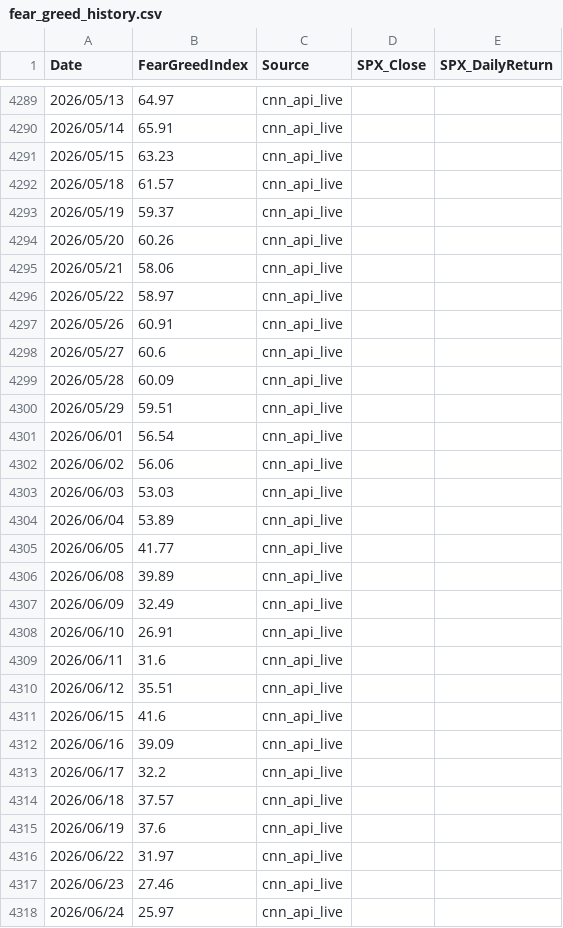
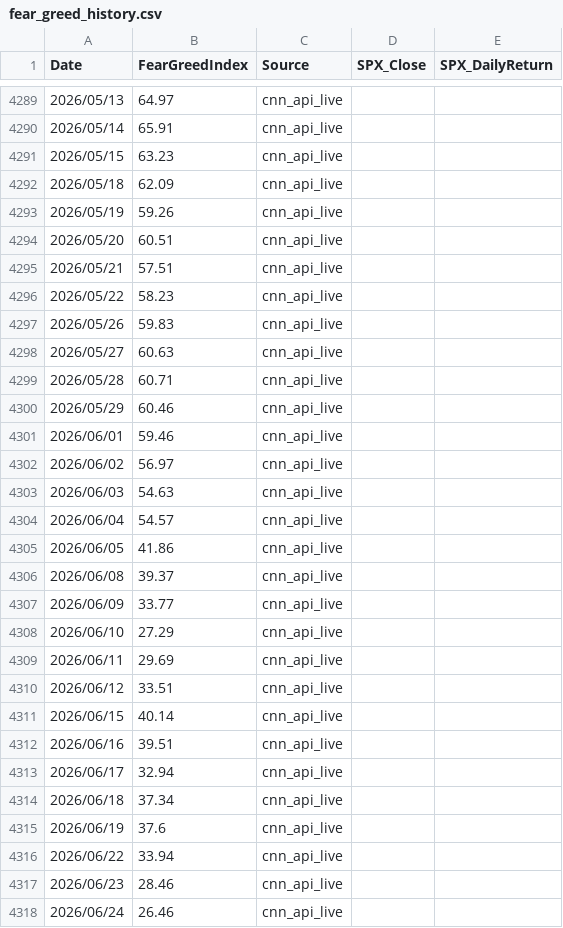
Before and after one commit to jspak-sudo/EM-ASIA-DashBoard, a CSV file: data/fear_greed_history.csv, drawn as a sheet; only a part is shown, gaps mark what is left out; the diff covers the shown part only.

```diff
--- a/data/fear_greed_history.csv
+++ b/data/fear_greed_history.csv
@@ -4291,28 +4291,28 @@ Date,FearGreedIndex,Source,SPX_Close,SPX_DailyReturn
 2026/05/15,63.23,cnn_api_live,,
-2026/05/18,61.57,cnn_api_live,,
-2026/05/19,59.37,cnn_api_live,,
-2026/05/20,60.26,cnn_api_live,,
-2026/05/21,58.06,cnn_api_live,,
-2026/05/22,58.97,cnn_api_live,,
-2026/05/26,60.91,cnn_api_live,,
-2026/05/27,60.6,cnn_api_live,,
-2026/05/28,60.09,cnn_api_live,,
-2026/05/29,59.51,cnn_api_live,,
-2026/06/01,56.54,cnn_api_live,,
-2026/06/02,56.06,cnn_api_live,,
-2026/06/03,53.03,cnn_api_live,,
-2026/06/04,53.89,cnn_api_live,,
-2026/06/05,41.77,cnn_api_live,,
-2026/06/08,39.89,cnn_api_live,,
-2026/06/09,32.49,cnn_api_live,,
-2026/06/10,26.91,cnn_api_live,,
-2026/06/11,31.6,cnn_api_live,,
-2026/06/12,35.51,cnn_api_live,,
-2026/06/15,41.6,cnn_api_live,,
-2026/06/16,39.09,cnn_api_live,,
-2026/06/17,32.2,cnn_api_live,,
-2026/06/18,37.57,cnn_api_live,,
+2026/05/18,62.09,cnn_api_live,,
+2026/05/19,59.26,cnn_api_live,,
+2026/05/20,60.51,cnn_api_live,,
+2026/05/21,57.51,cnn_api_live,,
+2026/05/22,58.23,cnn_api_live,,
+2026/05/26,59.83,cnn_api_live,,
+2026/05/27,60.63,cnn_api_live,,
+2026/05/28,60.71,cnn_api_live,,
+2026/05/29,60.46,cnn_api_live,,
+2026/06/01,59.46,cnn_api_live,,
+2026/06/02,56.97,cnn_api_live,,
+2026/06/03,54.63,cnn_api_live,,
+2026/06/04,54.57,cnn_api_live,,
+2026/06/05,41.86,cnn_api_live,,
+2026/06/08,39.37,cnn_api_live,,
+2026/06/09,33.77,cnn_api_live,,
+2026/06/10,27.29,cnn_api_live,,
+2026/06/11,29.69,cnn_api_live,,
+2026/06/12,33.51,cnn_api_live,,
+2026/06/15,40.14,cnn_api_live,,
+2026/06/16,39.51,cnn_api_live,,
+2026/06/17,32.94,cnn_api_live,,
+2026/06/18,37.34,cnn_api_live,,
 2026/06/19,37.6,cnn_api_live,,
-2026/06/22,31.97,cnn_api_live,,
-2026/06/23,27.46,cnn_api_live,,
-2026/06/24,25.97,cnn_api_live,,
+2026/06/22,33.94,cnn_api_live,,
+2026/06/23,28.46,cnn_api_live,,
+2026/06/24,26.46,cnn_api_live,,
```
Also changed, not shown: 1 added row and 14 edited cells elsewhere in this file, 1 other file.
